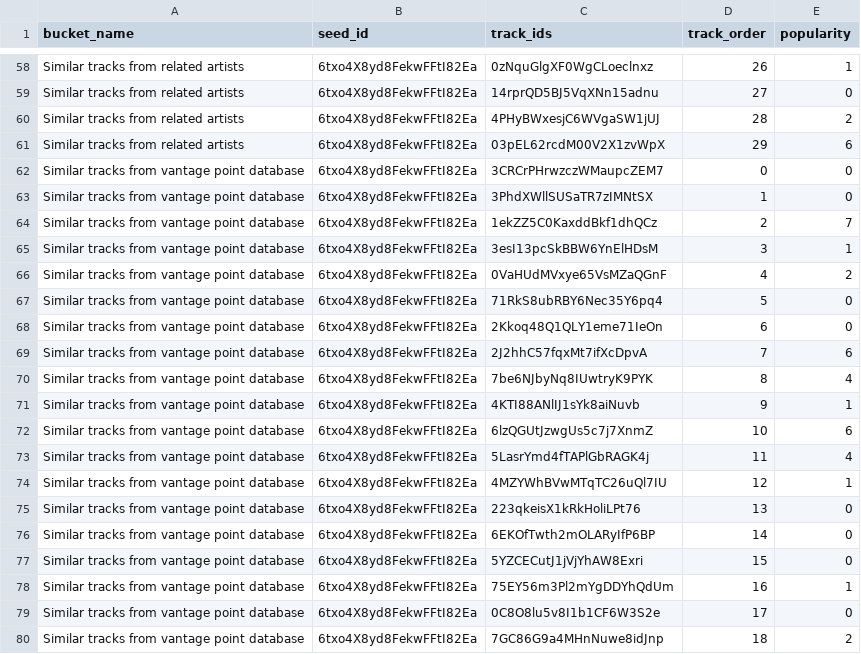
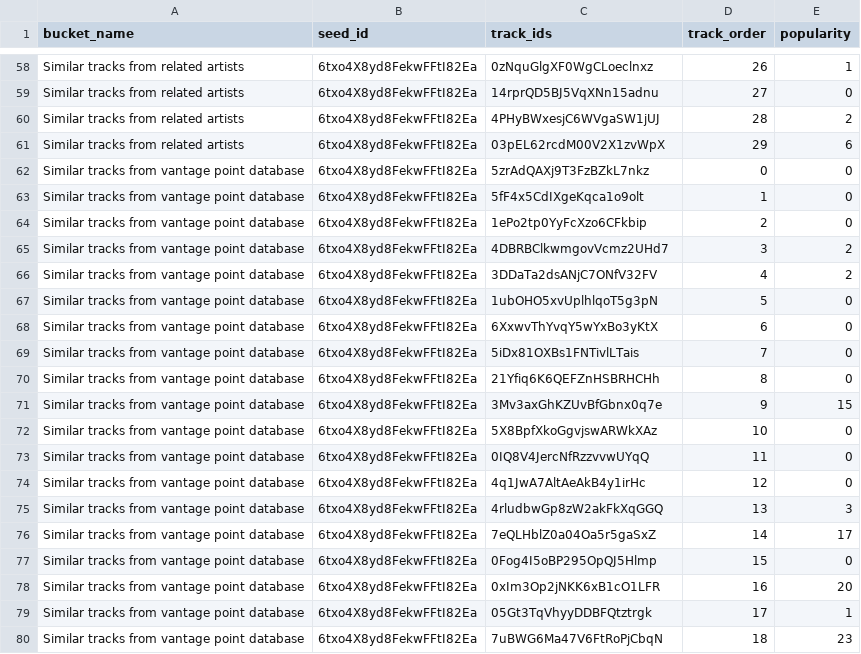
Before and after one commit to omarabboud/spotifycapstone, a CSV file: data/demo_playlists.csv, drawn as a sheet; only a part is shown, gaps mark what is left out; the diff covers the shown part only.

```diff
--- a/data/demo_playlists.csv
+++ b/data/demo_playlists.csv
@@ -61,20 +61,20 @@ Similar tracks from related artists,6txo4X8yd8FekwFFtI82Ea,4PHyBWxesjC6WVgaSW1jU
 Similar tracks from related artists,6txo4X8yd8FekwFFtI82Ea,03pEL62rcdM00V2X1zvWpX,29,6
-Similar tracks from vantage point database,6txo4X8yd8FekwFFtI82Ea,3CRCrPHrwzczWMaupcZEM7,0,0
-Similar tracks from vantage point database,6txo4X8yd8FekwFFtI82Ea,3PhdXWllSUSaTR7zIMNtSX,1,0
-Similar tracks from vantage point database,6txo4X8yd8FekwFFtI82Ea,1ekZZ5C0KaxddBkf1dhQCz,2,7
-Similar tracks from vantage point database,6txo4X8yd8FekwFFtI82Ea,3esI13pcSkBBW6YnElHDsM,3,1
-Similar tracks from vantage point database,6txo4X8yd8FekwFFtI82Ea,0VaHUdMVxye65VsMZaQGnF,4,2
-Similar tracks from vantage point database,6txo4X8yd8FekwFFtI82Ea,71RkS8ubRBY6Nec35Y6pq4,5,0
-Similar tracks from vantage point database,6txo4X8yd8FekwFFtI82Ea,2Kkoq48Q1QLY1eme71IeOn,6,0
-Similar tracks from vantage point database,6txo4X8yd8FekwFFtI82Ea,2J2hhC57fqxMt7ifXcDpvA,7,6
-Similar tracks from vantage point database,6txo4X8yd8FekwFFtI82Ea,7be6NJbyNq8IUwtryK9PYK,8,4
-Similar tracks from vantage point database,6txo4X8yd8FekwFFtI82Ea,4KTI88ANlIJ1sYk8aiNuvb,9,1
-Similar tracks from vantage point database,6txo4X8yd8FekwFFtI82Ea,6lzQGUtJzwgUs5c7j7XnmZ,10,6
-Similar tracks from vantage point database,6txo4X8yd8FekwFFtI82Ea,5LasrYmd4fTAPlGbRAGK4j,11,4
-Similar tracks from vantage point database,6txo4X8yd8FekwFFtI82Ea,4MZYWhBVwMTqTC26uQl7IU,12,1
-Similar tracks from vantage point database,6txo4X8yd8FekwFFtI82Ea,223qkeisX1kRkHoliLPt76,13,0
-Similar tracks from vantage point database,6txo4X8yd8FekwFFtI82Ea,6EKOfTwth2mOLARyIfP6BP,14,0
-Similar tracks from vantage point database,6txo4X8yd8FekwFFtI82Ea,5YZCECutJ1jVjYhAW8Exri,15,0
-Similar tracks from vantage point database,6txo4X8yd8FekwFFtI82Ea,75EY56m3Pl2mYgDDYhQdUm,16,1
-Similar tracks from vantage point database,6txo4X8yd8FekwFFtI82Ea,0C8O8lu5v8I1b1CF6W3S2e,17,0
-Similar tracks from vantage point database,6txo4X8yd8FekwFFtI82Ea,7GC86G9a4MHnNuwe8idJnp,18,2
+Similar tracks from vantage point database,6txo4X8yd8FekwFFtI82Ea,5zrAdQAXj9T3FzBZkL7nkz,0,0
+Similar tracks from vantage point database,6txo4X8yd8FekwFFtI82Ea,5fF4x5CdIXgeKqca1o9olt,1,0
+Similar tracks from vantage point database,6txo4X8yd8FekwFFtI82Ea,1ePo2tp0YyFcXzo6CFkbip,2,0
+Similar tracks from vantage point database,6txo4X8yd8FekwFFtI82Ea,4DBRBClkwmgovVcmz2UHd7,3,2
+Similar tracks from vantage point database,6txo4X8yd8FekwFFtI82Ea,3DDaTa2dsANjC7ONfV32FV,4,2
+Similar tracks from vantage point database,6txo4X8yd8FekwFFtI82Ea,1ubOHO5xvUplhlqoT5g3pN,5,0
+Similar tracks from vantage point database,6txo4X8yd8FekwFFtI82Ea,6XxwvThYvqY5wYxBo3yKtX,6,0
+Similar tracks from vantage point database,6txo4X8yd8FekwFFtI82Ea,5iDx81OXBs1FNTivlLTais,7,0
+Similar tracks from vantage point database,6txo4X8yd8FekwFFtI82Ea,21Yfiq6K6QEFZnHSBRHCHh,8,0
+Similar tracks from vantage point database,6txo4X8yd8FekwFFtI82Ea,3Mv3axGhKZUvBfGbnx0q7e,9,15
+Similar tracks from vantage point database,6txo4X8yd8FekwFFtI82Ea,5X8BpfXkoGgvjswARWkXAz,10,0
+Similar tracks from vantage point database,6txo4X8yd8FekwFFtI82Ea,0IQ8V4JercNfRzzvvwUYqQ,11,0
+Similar tracks from vantage point database,6txo4X8yd8FekwFFtI82Ea,4q1JwA7AltAeAkB4y1irHc,12,0
+Similar tracks from vantage point database,6txo4X8yd8FekwFFtI82Ea,4rludbwGp8zW2akFkXqGGQ,13,3
+Similar tracks from vantage point database,6txo4X8yd8FekwFFtI82Ea,7eQLHblZ0a04Oa5r5gaSxZ,14,17
+Similar tracks from vantage point database,6txo4X8yd8FekwFFtI82Ea,0Fog4I5oBP295OpQJ5Hlmp,15,0
+Similar tracks from vantage point database,6txo4X8yd8FekwFFtI82Ea,0xIm3Op2jNKK6xB1cO1LFR,16,20
+Similar tracks from vantage point database,6txo4X8yd8FekwFFtI82Ea,05Gt3TqVhyyDDBFQtztrgk,17,1
+Similar tracks from vantage point database,6txo4X8yd8FekwFFtI82Ea,7uBWG6Ma47V6FtRoPjCbqN,18,23
```
Also changed, not shown: 137 edited cells elsewhere in this file, data/demo_probabilities.csv, 2 other files.
